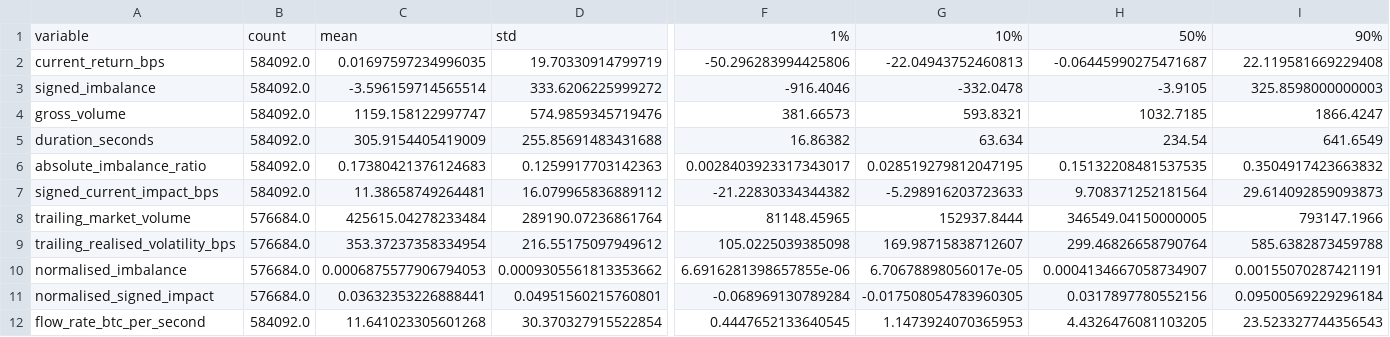
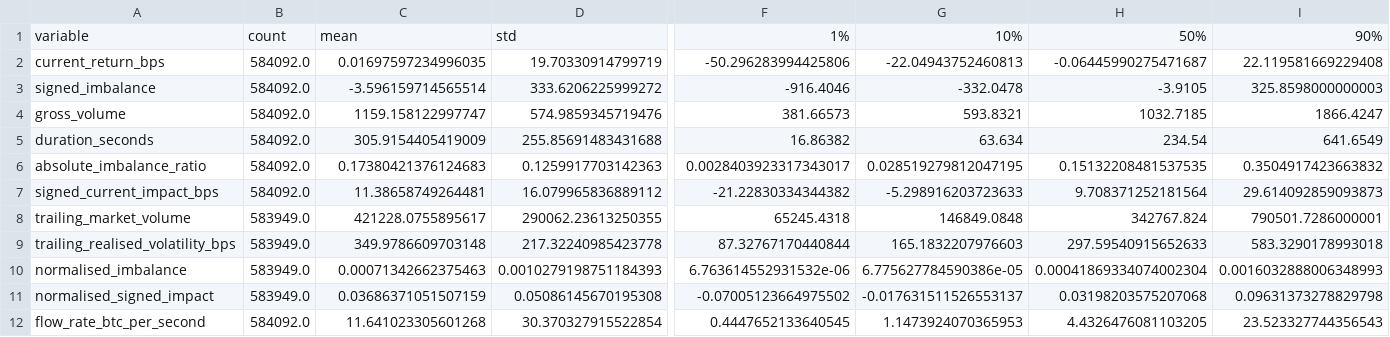
Before and after one commit to pdmillington/market-impact-research, a CSV file: crypto-impact-study/reports/redo/paper/tables/market_impact_summary_statistics.csv, drawn as a sheet; only a part is shown, gaps mark what is left out; the diff covers the shown part only; the diff names each change by its address in the sheet, - before the commit and + after, or states it on an @@ line.

```diff
--- a/crypto-impact-study/reports/redo/paper/tables/market_impact_summary_statistics.csv
+++ b/crypto-impact-study/reports/redo/paper/tables/market_impact_summary_statistics.csv
-B8:B11: 576684.0
+B8:B11: 583949.0
-C8: 425615.04278233484
+C8: 421228.0755895617
-D8: 289190.07236861764
+D8: 290062.23613250355
-F8: 81148.45965
+F8: 65245.4318
-G8: 152937.8444
+G8: 146849.0848
-H8: 346549.04150000005
+H8: 342767.824
-I8: 793147.1966
+I8: 790501.7286000001
-C9: 353.37237358334954
+C9: 349.9786609703148
-D9: 216.55175097949612
+D9: 217.32240985423778
-F9: 105.0225039385098
+F9: 87.32767170440844
-G9: 169.98715838712607
+G9: 165.1832207976603
-H9: 299.46826658790764
+H9: 297.59540915652633
-I9: 585.6382873459788
+I9: 583.3290178993018
-C10: 0.0006875577906794053
+C10: 0.00071342662375463
-D10: 0.0009305561813353662
+D10: 0.0010279198751184393
-F10: 6.6916281398657855e-06
+F10: 6.763614552931532e-06
-G10: 6.70678898056017e-05
+G10: 6.775627784590386e-05
-H10: 0.0004134667058734907
+H10: 0.00041869334074002304
-I10: 0.00155070287421191
+I10: 0.0016032888006348993
-C11: 0.03632353226888441
+C11: 0.03686371051507159
-D11: 0.04951560215760801
+D11: 0.05086145670195308
-F11: -0.068969130789284
+F11: -0.07005123664975502
-G11: -0.017508054783960305
+G11: -0.017631511526553137
-H11: 0.0317897780552156
+H11: 0.03198203575207068
-I11: 0.09500569229296184
+I11: 0.09631373278829798
```
Also changed, not shown: 16 edited cells elsewhere in this file, crypto-impact-study/reports/redo/paper/tables/impact_model_comparison.csv, crypto-impact-study/reports/redo/paper/tables/monthly_model_stability.csv, 19 other files.
